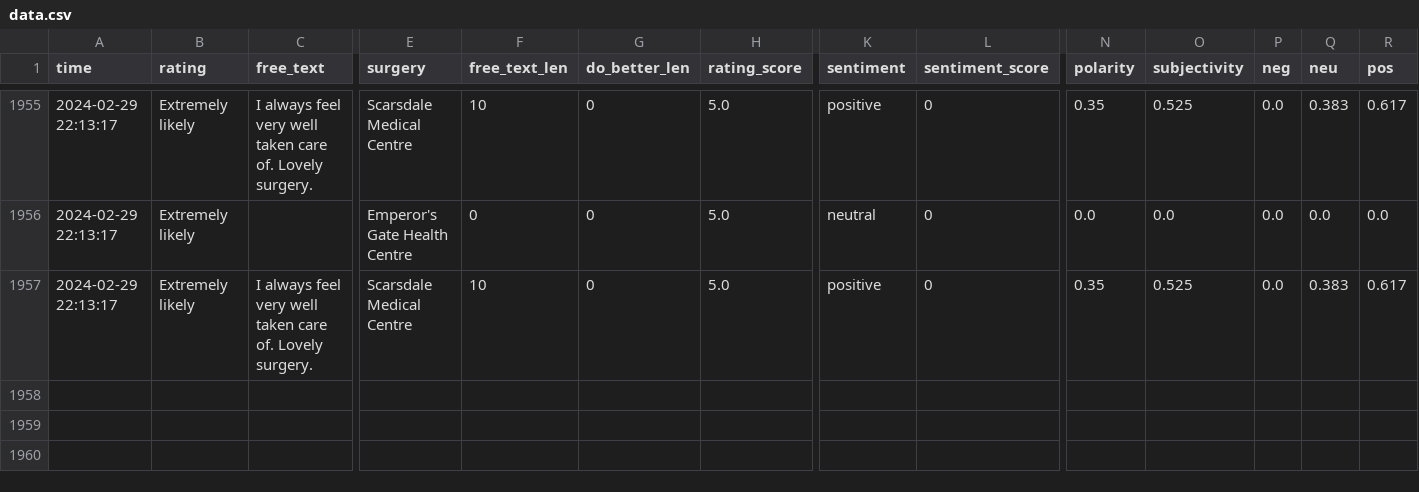
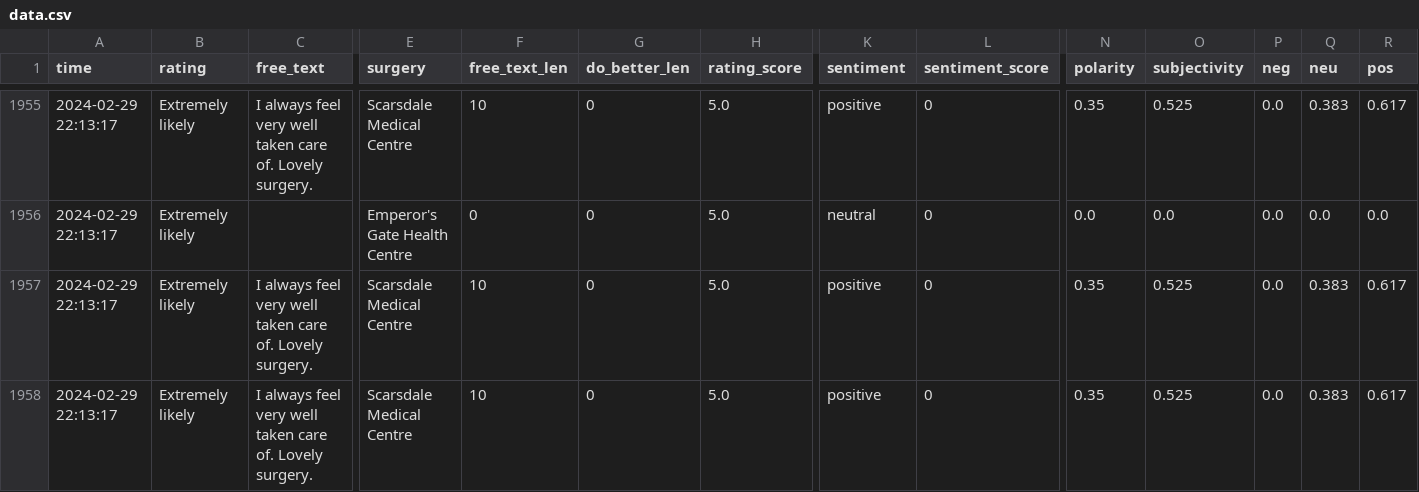
Before and after one commit to janduplessis883/friends-and-family-test-analysis, a CSV file: friendsfamilytest/data/data.csv, drawn as a sheet; only a part is shown, gaps mark what is left out; rows hold the shown columns only; the diff names each change by its address in the sheet, - before the commit and + after, or states it on an @@ line.

Commit message:
Automated commit via Python script - 2024-03-01 16:16

```diff
--- a/friendsfamilytest/data/data.csv
+++ b/friendsfamilytest/data/data.csv
+row 1958: 2024-02-29 22:13:17 | Extremely likely | I always feel very well taken care of. Lovely surgery. | Scarsdale Medical Centre | 10 | 0 | 5.0 | positive | 0 | 0.35 | 0.525 | 0.0 | 0.383 | 0.617
```
